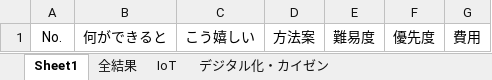
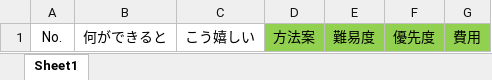
Before and after one commit to Mii-system/IoT2024, an Excel workbook: 講義資料/検討シート.xlsx, sheet Sheet1, drawn as a sheet; values as stored, in another font and other column widths than the file's, no borders; table styles not drawn; the diff names each change by its address in the sheet, - before the commit and + after, or states it on an @@ line.

```diff
--- a/講義資料/検討シート.xlsx (sheet Sheet1)
+++ b/講義資料/検討シート.xlsx (sheet Sheet1)
-sheet tab: 全結果
-sheet tab: IoT
-sheet tab: デジタル化・カイゼン
-D1:G1 fill: none
+D1:G1 fill: #92D050
```
Also changed, not shown: 27 other files.
